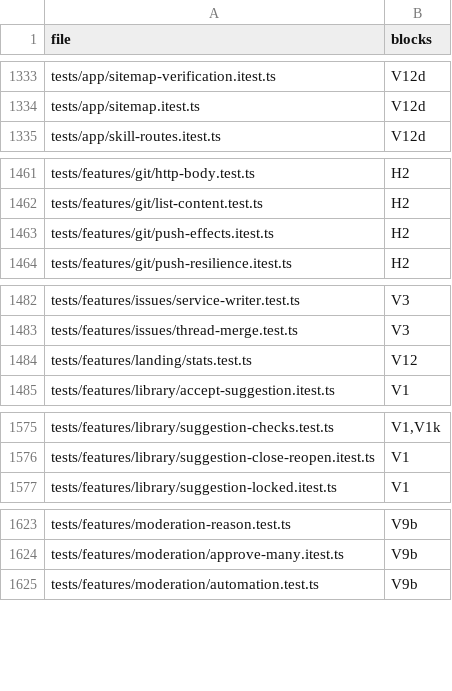
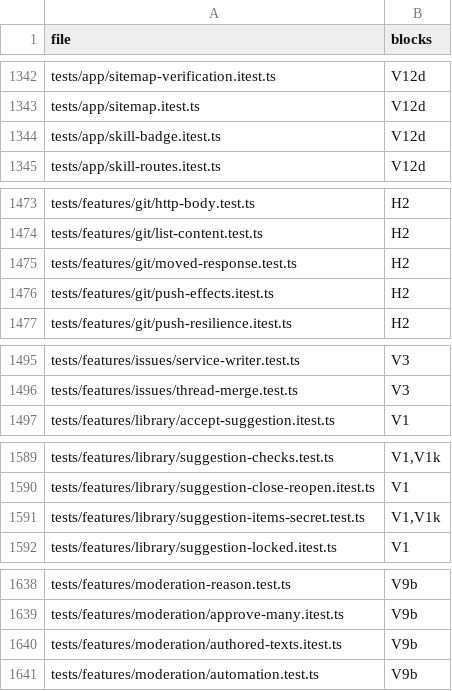
Before and after one commit to mikey-semy/setfork-app, a TSV file: docs/review/coverage.tsv, drawn as a sheet; only a part is shown, gaps mark what is left out; removed rows and columns are numbered as before the commit, all else as after; the diff covers the shown part only; the diff names each change by its address in the sheet, - before the commit and + after, or states it on an @@ line.

```diff
--- a/docs/review/coverage.tsv
+++ b/docs/review/coverage.tsv
+row 1344: tests/app/skill-badge.itest.ts | V12d
+row 1475: tests/features/git/moved-response.test.ts | H2
-row 1484: tests/features/landing/stats.test.ts | V12
+row 1591: tests/features/library/suggestion-items-secret.test.ts | V1,V1k
+row 1640: tests/features/moderation/authored-texts.itest.ts | V9b
```
Also changed, not shown: 15 added rows and 1 removed row elsewhere in this file, 12 other files.
